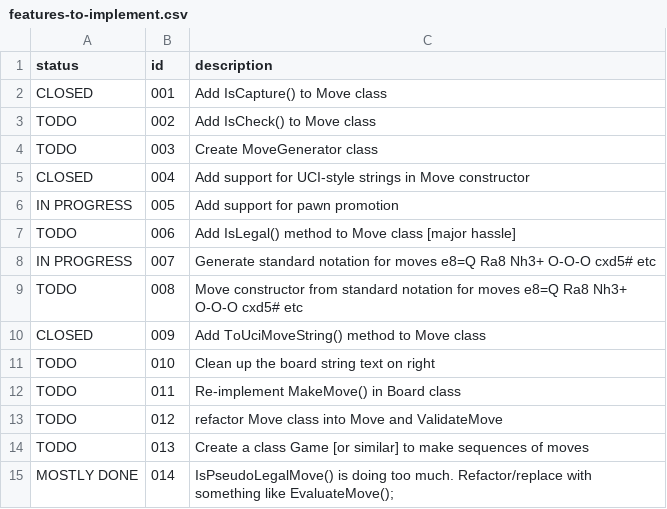
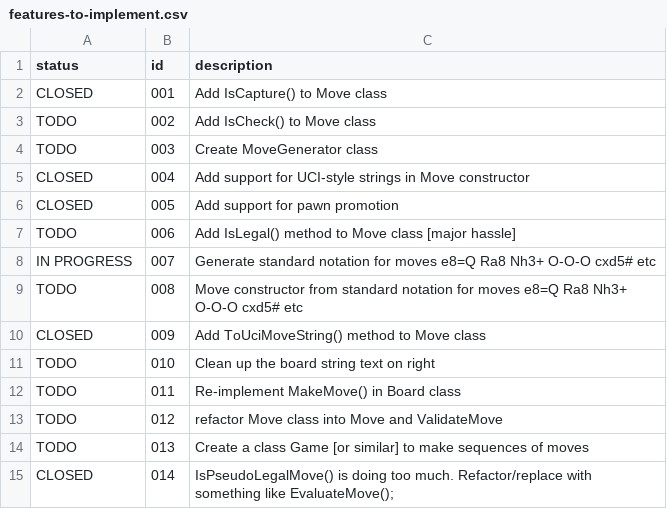
Before and after one commit to davidmayo/ChessEngine001, a CSV file: features-to-implement.csv, drawn as a sheet.

```diff
--- a/features-to-implement.csv
+++ b/features-to-implement.csv
@@ -5,3 +5,3 @@ TODO,003,Create MoveGenerator class
 CLOSED,004,Add support for UCI-style strings in Move constructor
-IN PROGRESS,005,Add support for pawn promotion
+CLOSED,005,Add support for pawn promotion
 TODO,006,Add IsLegal() method to Move class [major hassle]
@@ -14,2 +14,2 @@ TODO,012,refactor Move class into Move and ValidateMove
 TODO,013,Create a class Game [or similar] to make sequences of moves
-MOSTLY DONE,014,IsPseudoLegalMove() is doing too much. Refactor/replace with something like EvaluateMove();
+CLOSED,014,IsPseudoLegalMove() is doing too much. Refactor/replace with something like EvaluateMove();
```
Also changed, not shown: 1 other file.
